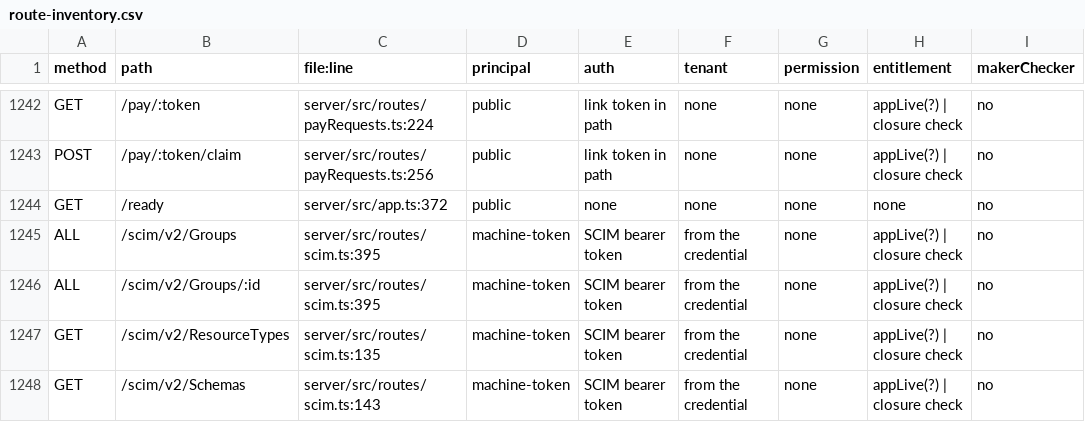
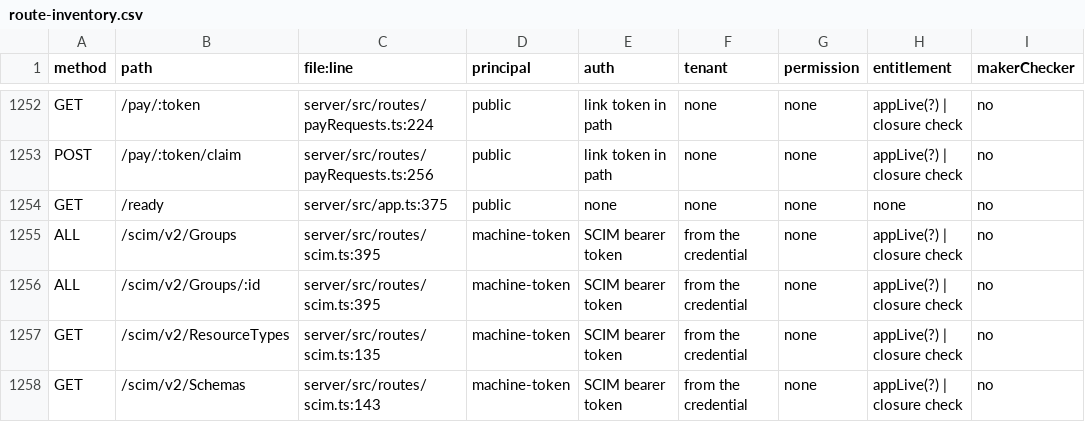
Before and after one commit to Clor-applications/clor-platform, a CSV file: tenant-platform-upgrade-2026-10-23/evidence/route-inventory.csv, drawn as a sheet; only a part is shown, gaps mark what is left out; addresses are those after the commit; the diff covers the shown part only; the diff names each change by its address in the sheet, - before the commit and + after, or states it on an @@ line.

```diff
--- a/tenant-platform-upgrade-2026-10-23/evidence/route-inventory.csv
+++ b/tenant-platform-upgrade-2026-10-23/evidence/route-inventory.csv
-C1254 (file:line): server/src/app.ts:372
+C1254 (file:line): server/src/app.ts:375
```
Also changed, not shown: 10 added rows and 8 edited cells elsewhere in this file, 26 other files.
